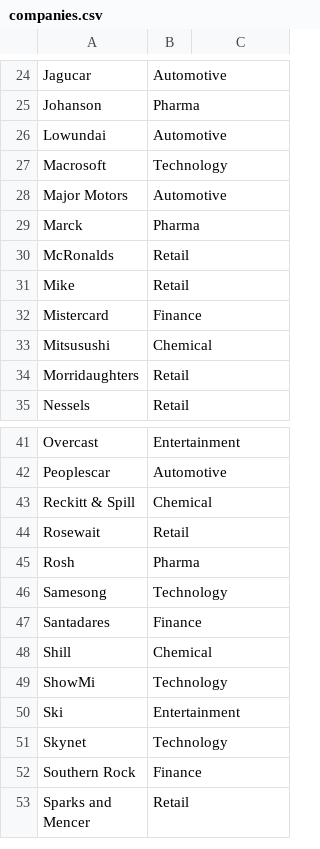
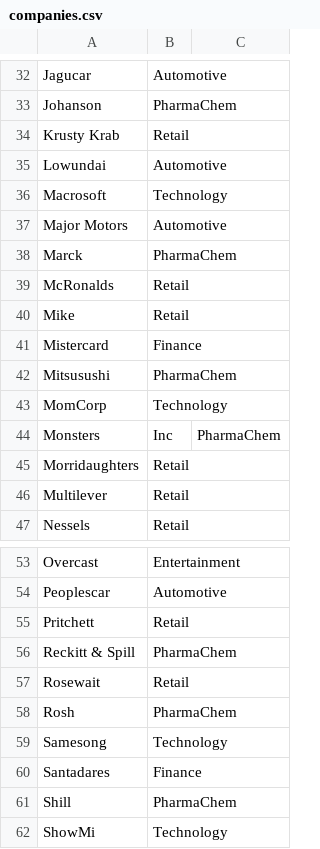
Before and after one commit to briang/fictional-company-names, a CSV file: companies.csv, drawn as a sheet; only a part is shown, gaps mark what is left out; the shorter side is filled out with more unchanged rows; addresses are those after the commit; the diff covers the shown part only; the diff names each change by its address in the sheet, - before the commit and + after, or states it on an @@ line.

Commit message:
merge Chemical + Pharma -> PharmaChem

```diff
--- a/companies.csv
+++ b/companies.csv
-B33: Pharma
+B33: PharmaChem
+row 34: Krusty Krab | Retail
-B38: Pharma
+B38: PharmaChem
-B42: Chemical
+B42: PharmaChem
+row 43: MomCorp | Technology
+row 44: Monsters | Inc | PharmaChem
+row 46: Multilever | Retail
+row 55: Pritchett | Retail
-B56: Chemical
+B56: PharmaChem
-B58: Pharma
+B58: PharmaChem
-B61: Chemical
+B61: PharmaChem
```
Also changed, not shown: 10 added rows and 7 edited cells elsewhere in this file.
